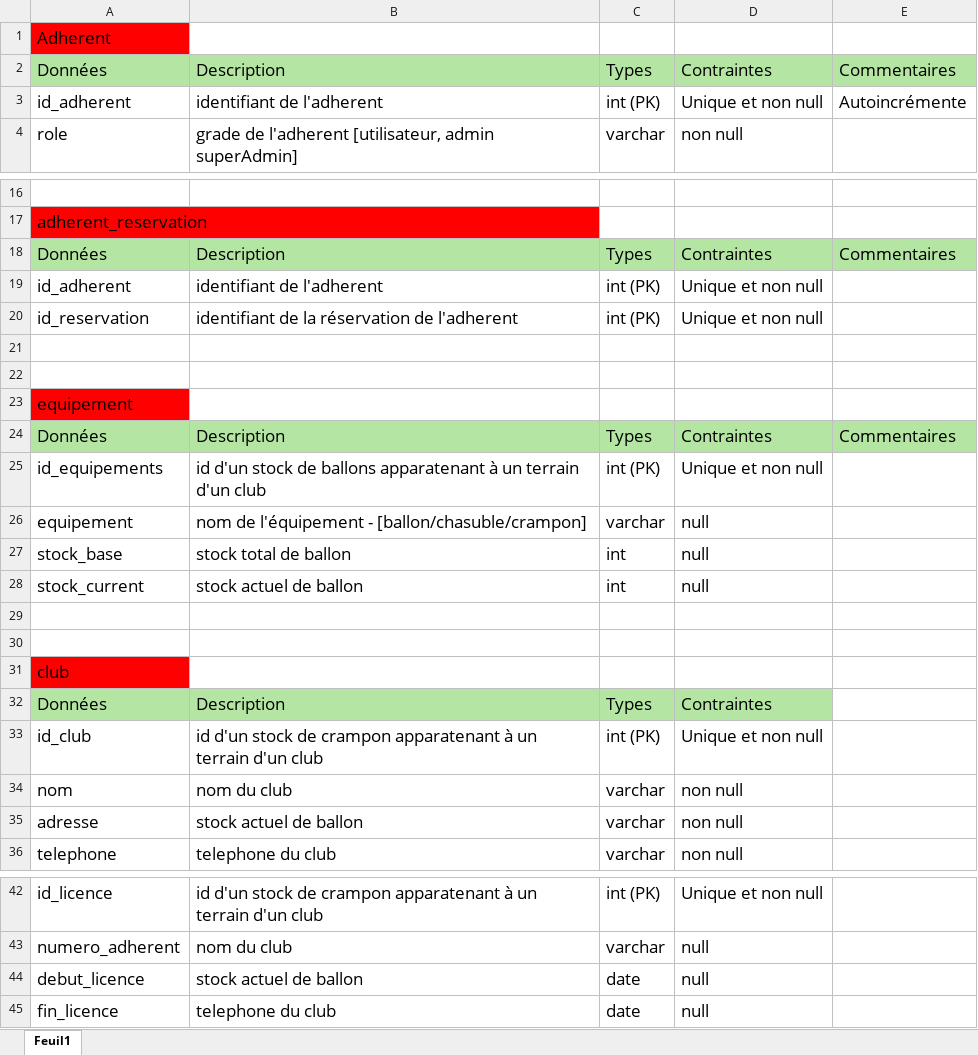
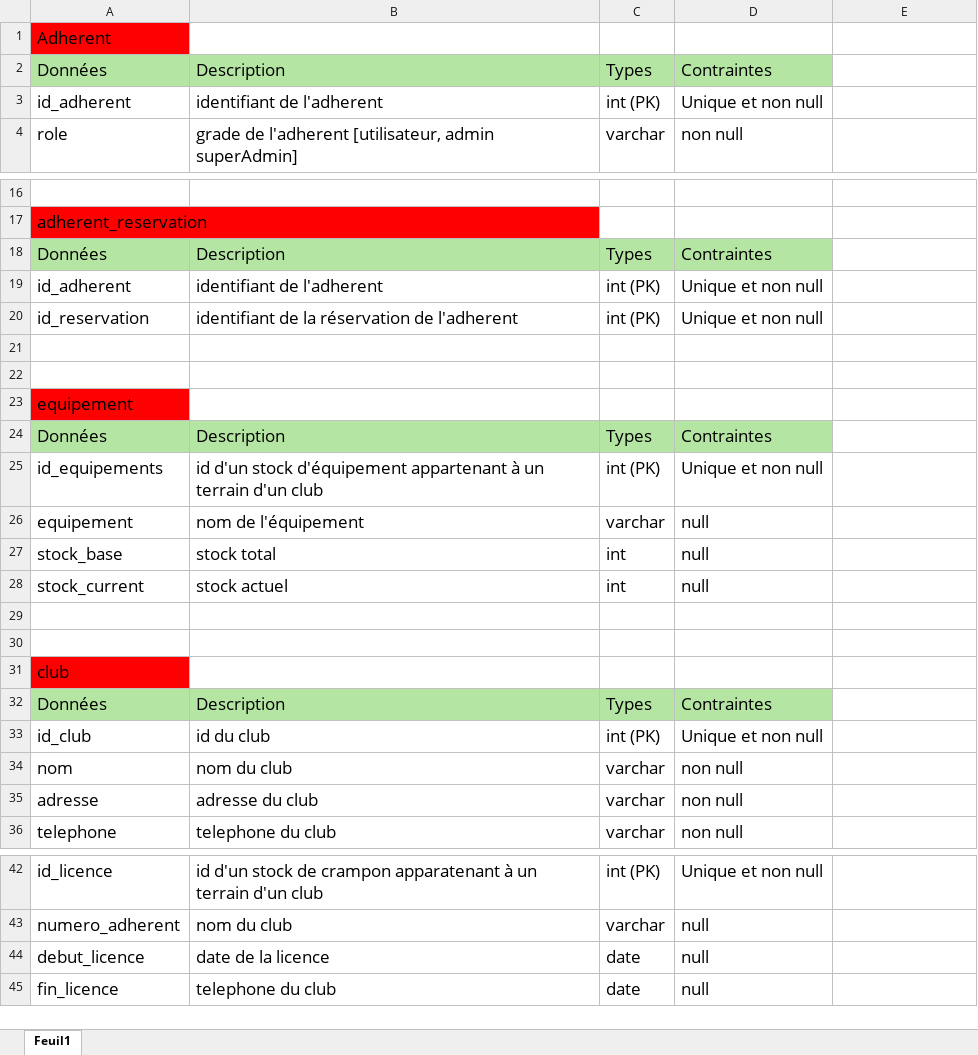
Before and after one commit to Matthieu77220/M2I_Site_Web, an Excel workbook: Epreuve E6/dictionnaire_de_donnee.xlsx, sheet Feuil1, drawn as a sheet; only a part is shown, gaps mark what is left out; values as stored, in another font and other column widths than the file's, no borders; the diff names each change by its address in the sheet, - before the commit and + after, or states it on an @@ line.

Commit message:
Merge branch 'main' of https://github.com/Matthieu77220/M2I_Site_Web

```diff
--- a/Epreuve E6/dictionnaire_de_donnee.xlsx (sheet Feuil1)
+++ b/Epreuve E6/dictionnaire_de_donnee.xlsx (sheet Feuil1)
-E2: Commentaires
+E2: (empty)
-E2 fill: #B4E5A2
+E2 fill: none
-E3: Autoincrémente
+E3: (empty)
-E18: Commentaires
+E18: (empty)
-E18 fill: #B4E5A2
+E18 fill: none
-E24: Commentaires
+E24: (empty)
-E24 fill: #B4E5A2
+E24 fill: none
-B25: …d'un stock de ballons apparatenant à un…
+B25: …d'un stock d'équipement appartenant à un…
-B26: nom de l'équipement - [ballon/chasuble/crampon]
+B26: nom de l'équipement
-B27: stock total de ballon
+B27: stock total
-B28: stock actuel de ballon
+B28: stock actuel
-B33: id d'un stock de crampon apparatenant à un terrain d'un club
+B33: id du club
-B35: stock actuel de ballon
+B35: adresse du club
-B44: stock actuel de ballon
+B44: date de la licence
```
